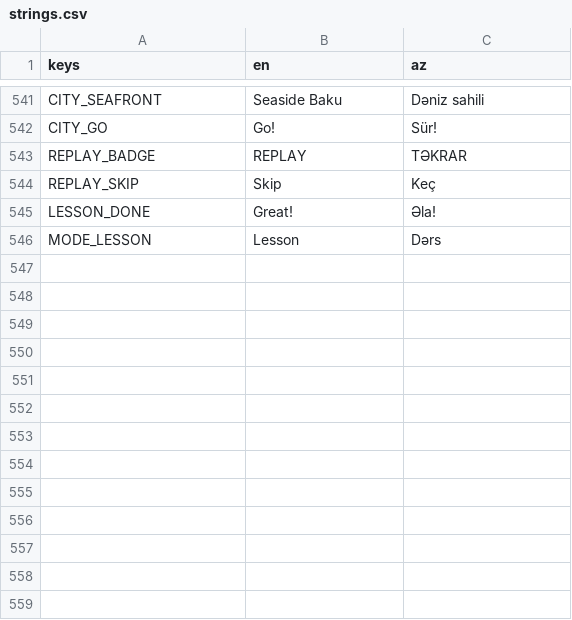
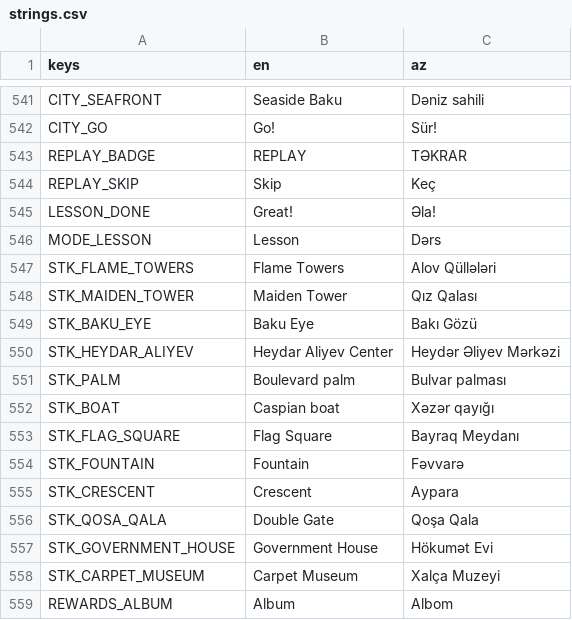
Before and after one commit to aqilmuraudov/yaska-racing, a CSV file: localization/strings.csv, drawn as a sheet; only a part is shown, gaps mark what is left out; the diff names each change by its address in the sheet, - before the commit and + after, or states it on an @@ line.

```diff
--- a/localization/strings.csv
+++ b/localization/strings.csv
+row 547: STK_FLAME_TOWERS | Flame Towers | Alov Qüllələri
+row 548: STK_MAIDEN_TOWER | Maiden Tower | Qız Qalası
+row 549: STK_BAKU_EYE | Baku Eye | Bakı Gözü
+row 550: STK_HEYDAR_ALIYEV | Heydar Aliyev Center | Heydər Əliyev Mərkəzi
+row 551: STK_PALM | Boulevard palm | Bulvar palması
+row 552: STK_BOAT | Caspian boat | Xəzər qayığı
+row 553: STK_FLAG_SQUARE | Flag Square | Bayraq Meydanı
+row 554: STK_FOUNTAIN | Fountain | Fəvvarə
+row 555: STK_CRESCENT | Crescent | Aypara
+row 556: STK_QOSA_QALA | Double Gate | Qoşa Qala
+row 557: STK_GOVERNMENT_HOUSE | Government House | Hökumət Evi
+row 558: STK_CARPET_MUSEUM | Carpet Museum | Xalça Muzeyi
+row 559: REWARDS_ALBUM | Album | Albom
```
Also changed, not shown: 56 other files.
